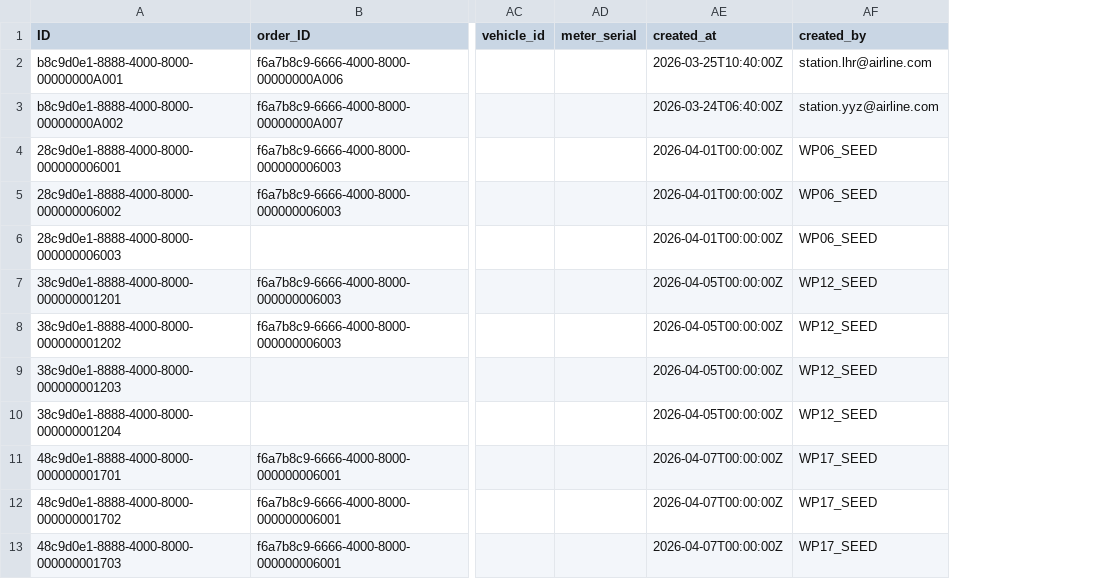
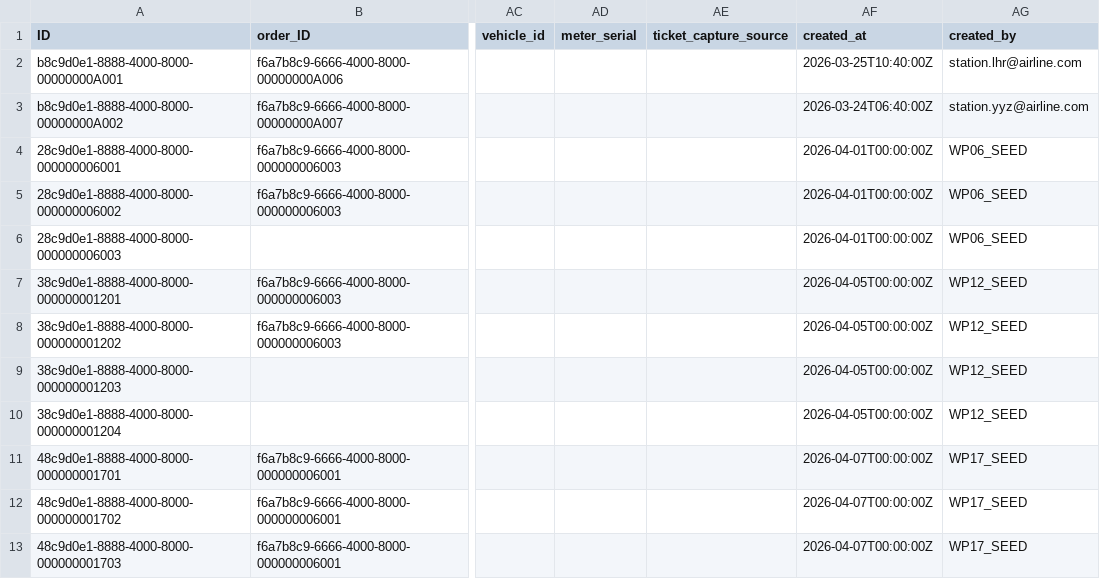
Before and after one commit to kalpesh0304/FuelSphere, a CSV file: db/data/fuelsphere-FUEL_TICKETS.csv, drawn as a sheet; only a part is shown, gaps mark what is left out; the diff names each change by its address in the sheet, - before the commit and + after, or states it on an @@ line.

```diff
--- a/db/data/fuelsphere-FUEL_TICKETS.csv
+++ b/db/data/fuelsphere-FUEL_TICKETS.csv
+column AE (ticket_capture_source), empty
```
Also changed, not shown: db/data/fuelsphere-FUEL_ORDERS.csv.
